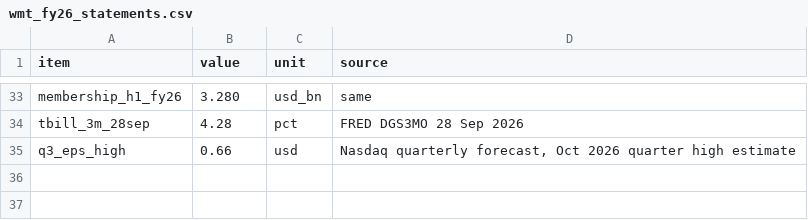
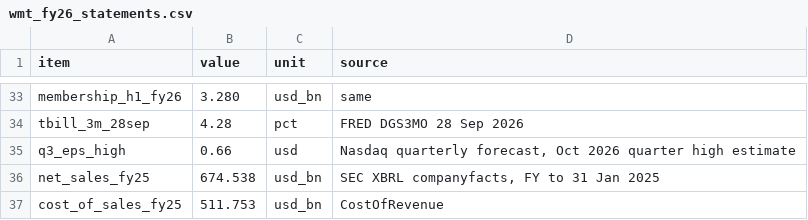
Before and after one commit to brexitmiyagi/us-tariff-refund-census, a CSV file: data/wmt_fy26_statements.csv, drawn as a sheet; only a part is shown, gaps mark what is left out.

Commit message:
wmt_fy26_statements.csv: add FY25 net sales and cost of sales for the bottom-up check

```diff
--- a/data/wmt_fy26_statements.csv
+++ b/data/wmt_fy26_statements.csv
@@ -35 +35,3 @@ tbill_3m_28sep,4.28,pct,"FRED DGS3MO 28 Sep 2026"
 q3_eps_high,0.66,usd,"Nasdaq quarterly forecast, Oct 2026 quarter high estimate"
+net_sales_fy25,674.538,usd_bn,"SEC XBRL companyfacts, FY to 31 Jan 2025"
+cost_of_sales_fy25,511.753,usd_bn,CostOfRevenue
```
